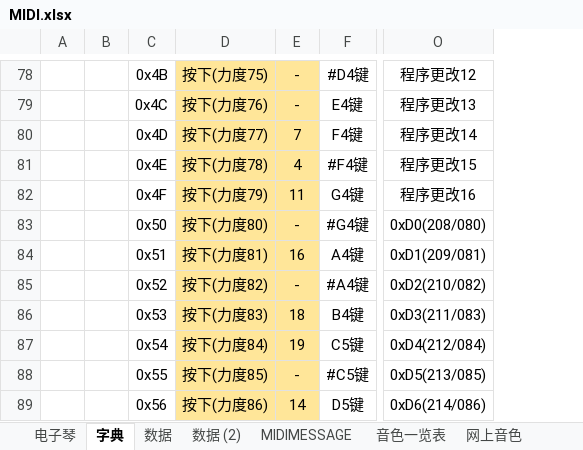
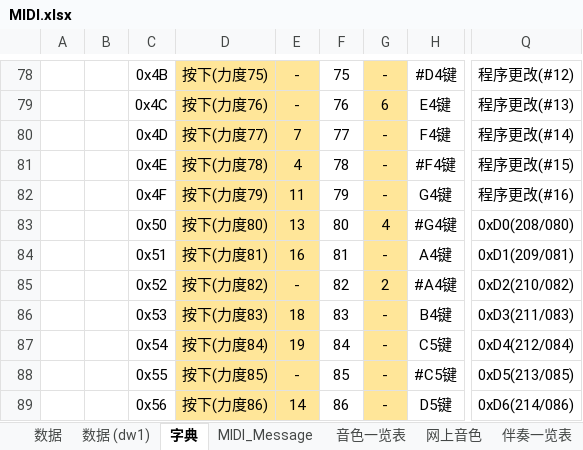
Before and after one commit to superanter/MIDI_YAMAHA, an Excel workbook: Other/资料/MIDI.xlsx, sheet 字典, drawn as a sheet; only a part is shown, gaps mark what is left out; values as stored, in another font and other column widths than the file's, no borders; removed rows and columns are numbered as before the commit, all else as after; the diff covers the shown part only; the diff names each change by its address in the sheet, - before the commit and + after, or states it on an @@ line.

```diff
--- a/Other/资料/MIDI.xlsx (sheet 字典)
+++ b/Other/资料/MIDI.xlsx (sheet 字典)
-sheet tab: MIDIMESSAGE
+sheet tab: MIDI_Message
-sheet tab: 电子琴
-sheet tab: 数据 (2)
+sheet tab: 数据 (dw1)
@@ sheet tab order changed: 数据 | 数据 (dw1) | 字典 | MIDI_Message | 音色一览表 | 网上音色 | 伴奏一览表 @@
+column F, rows 78-89: 75 | 76 | 77 | 78 | 79 | 80 | 81 | 82 | 83 | 84 | 85 | 86
+column G, rows 78-89: - | 6 | - | - | - | 4 | - | 2 | - | - | - | -
-column O, rows 78-89: 程序更改12 | 程序更改13 | 程序更改14 | 程序更改15 | 程序更改16 | 0xD0(208/080) | 0xD1(209/081) | 0xD2(210/082) | 0xD3(211/083) | 0xD4(212/084) | 0xD5(213/085) | 0xD6(214/086)
+column Q, rows 78-89: 程序更改(#12) | 程序更改(#13) | 程序更改(#14) | 程序更改(#15) | 程序更改(#16) | 0xD0(208/080) | 0xD1(209/081) | 0xD2(210/082) | 0xD3(211/083) | 0xD4(212/084) | 0xD5(213/085) | 0xD6(214/086)
-E83: -
+E83: 13
```
Also changed, not shown: 32 edited cells elsewhere in this sheet, sheet 数据, sheet 音色一览表, other sheet tabs, formulas that keep their value, hidden cells, 2 other files.
